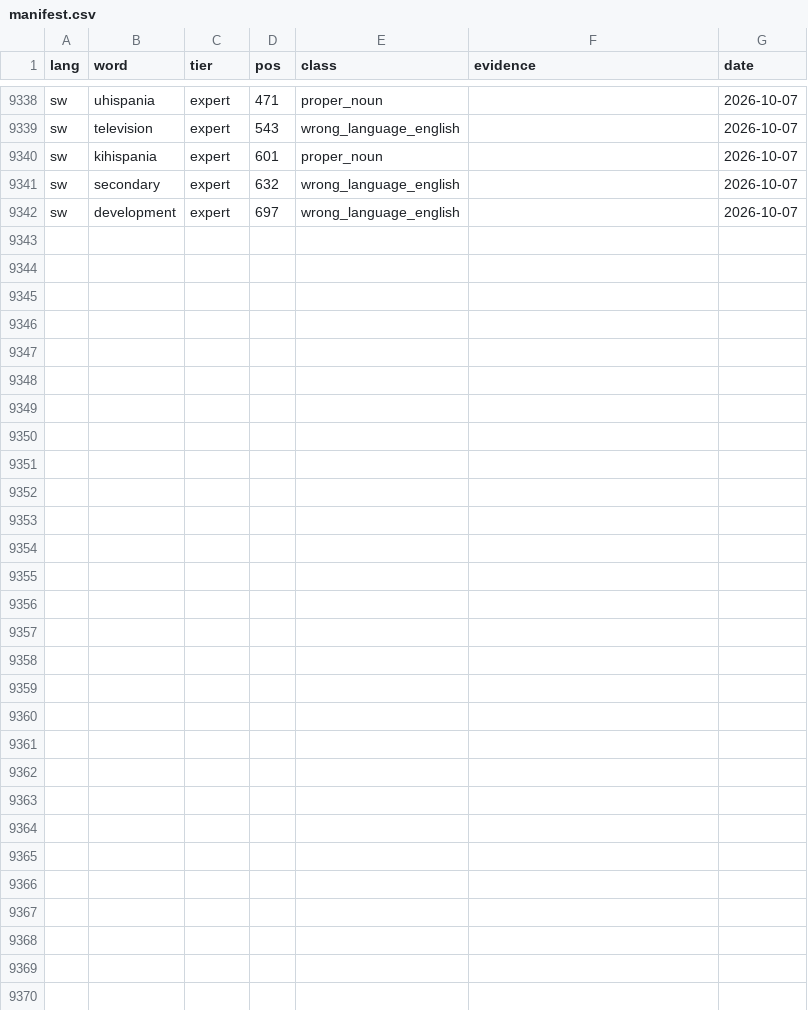
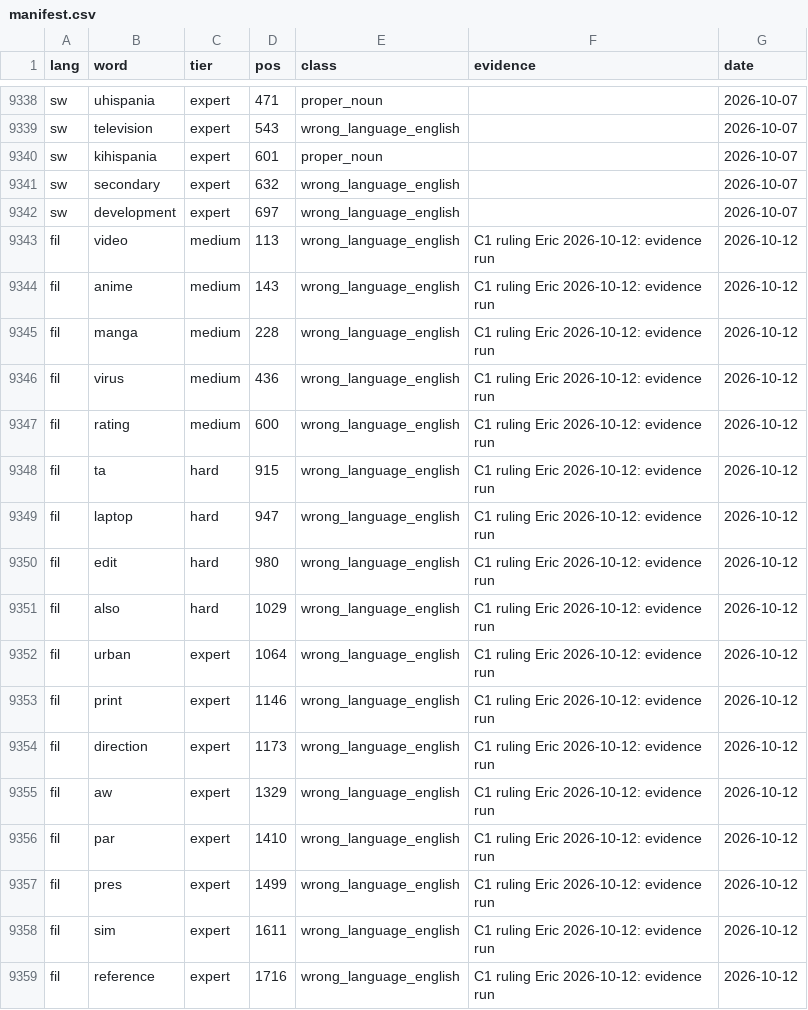
Before and after one commit to icyfxllm-eng/spell-wasm, a CSV file: assets/words-quarantine/manifest.csv, drawn as a sheet; only a part is shown, gaps mark what is left out; the diff names each change by its address in the sheet, - before the commit and + after, or states it on an @@ line.

```diff
--- a/assets/words-quarantine/manifest.csv
+++ b/assets/words-quarantine/manifest.csv
+row 9343: fil | video | medium | 113 | wrong_language_english | C1 ruling Eric 2026-10-12: evidence run | 2026-10-12
+row 9344: fil | anime | medium | 143 | wrong_language_english | C1 ruling Eric 2026-10-12: evidence run | 2026-10-12
+row 9345: fil | manga | medium | 228 | wrong_language_english | C1 ruling Eric 2026-10-12: evidence run | 2026-10-12
+row 9346: fil | virus | medium | 436 | wrong_language_english | C1 ruling Eric 2026-10-12: evidence run | 2026-10-12
+row 9347: fil | rating | medium | 600 | wrong_language_english | C1 ruling Eric 2026-10-12: evidence run | 2026-10-12
+row 9348: fil | ta | hard | 915 | wrong_language_english | C1 ruling Eric 2026-10-12: evidence run | 2026-10-12
+row 9349: fil | laptop | hard | 947 | wrong_language_english | C1 ruling Eric 2026-10-12: evidence run | 2026-10-12
+row 9350: fil | edit | hard | 980 | wrong_language_english | C1 ruling Eric 2026-10-12: evidence run | 2026-10-12
+row 9351: fil | also | hard | 1029 | wrong_language_english | C1 ruling Eric 2026-10-12: evidence run | 2026-10-12
+row 9352: fil | urban | expert | 1064 | wrong_language_english | C1 ruling Eric 2026-10-12: evidence run | 2026-10-12
+row 9353: fil | print | expert | 1146 | wrong_language_english | C1 ruling Eric 2026-10-12: evidence run | 2026-10-12
+row 9354: fil | direction | expert | 1173 | wrong_language_english | C1 ruling Eric 2026-10-12: evidence run | 2026-10-12
+row 9355: fil | aw | expert | 1329 | wrong_language_english | C1 ruling Eric 2026-10-12: evidence run | 2026-10-12
+row 9356: fil | par | expert | 1410 | wrong_language_english | C1 ruling Eric 2026-10-12: evidence run | 2026-10-12
+row 9357: fil | pres | expert | 1499 | wrong_language_english | C1 ruling Eric 2026-10-12: evidence run | 2026-10-12
+row 9358: fil | sim | expert | 1611 | wrong_language_english | C1 ruling Eric 2026-10-12: evidence run | 2026-10-12
+row 9359: fil | reference | expert | 1716 | wrong_language_english | C1 ruling Eric 2026-10-12: evidence run | 2026-10-12
```
Also changed, not shown: assets/words/purity/fil.tsv, tools/bank/purity_overrides.csv, 12 other files.
